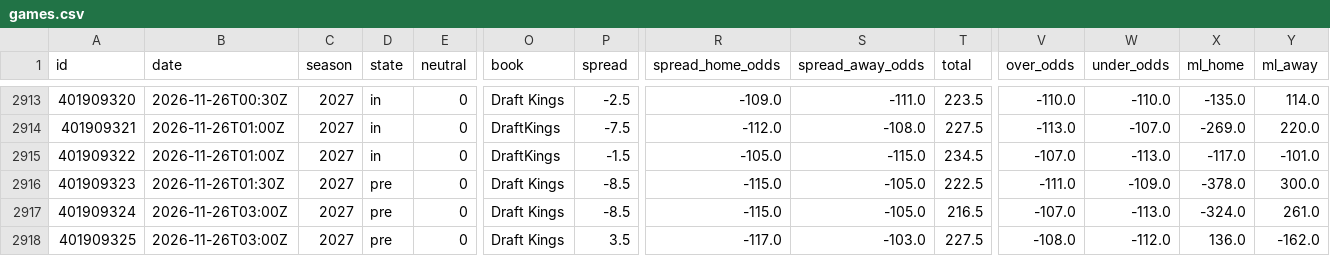
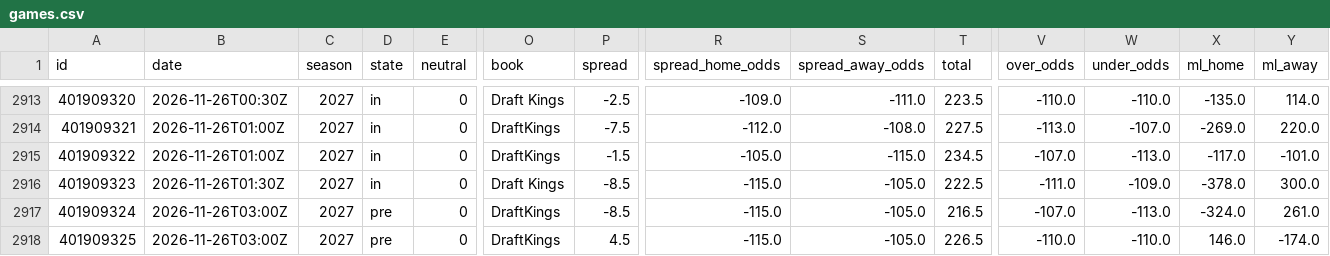
Before and after one commit to bradyaubuchon/cbb-model, a CSV file: data/nba/games.csv, drawn as a sheet; only a part is shown, gaps mark what is left out; the diff names each change by its address in the sheet, - before the commit and + after, or states it on an @@ line.

```diff
--- a/data/nba/games.csv
+++ b/data/nba/games.csv
-D2916 (state): pre
+D2916 (state): in
-O2917:O2918 (book): Draft Kings
+O2917:O2918 (book): DraftKings
-P2918 (spread): 3.5
+P2918 (spread): 4.5
-R2918 (spread_home_odds): -117.0
+R2918 (spread_home_odds): -115.0
-S2918 (spread_away_odds): -103.0
+S2918 (spread_away_odds): -105.0
-T2918 (total): 227.5
+T2918 (total): 226.5
-V2918 (over_odds): -108.0
+V2918 (over_odds): -110.0
-W2918 (under_odds): -112.0
+W2918 (under_odds): -110.0
-X2918 (ml_home): 136.0
+X2918 (ml_home): 146.0
-Y2918 (ml_away): -162.0
+Y2918 (ml_away): -174.0
```
Also changed, not shown: data/nfl/games.csv, 10 other files.
